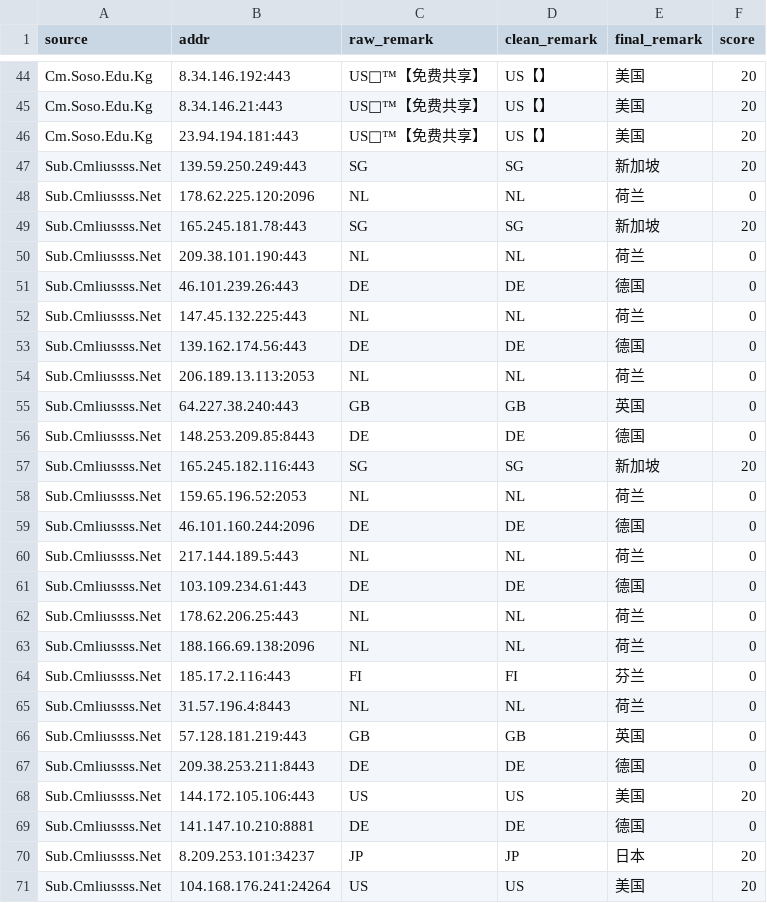
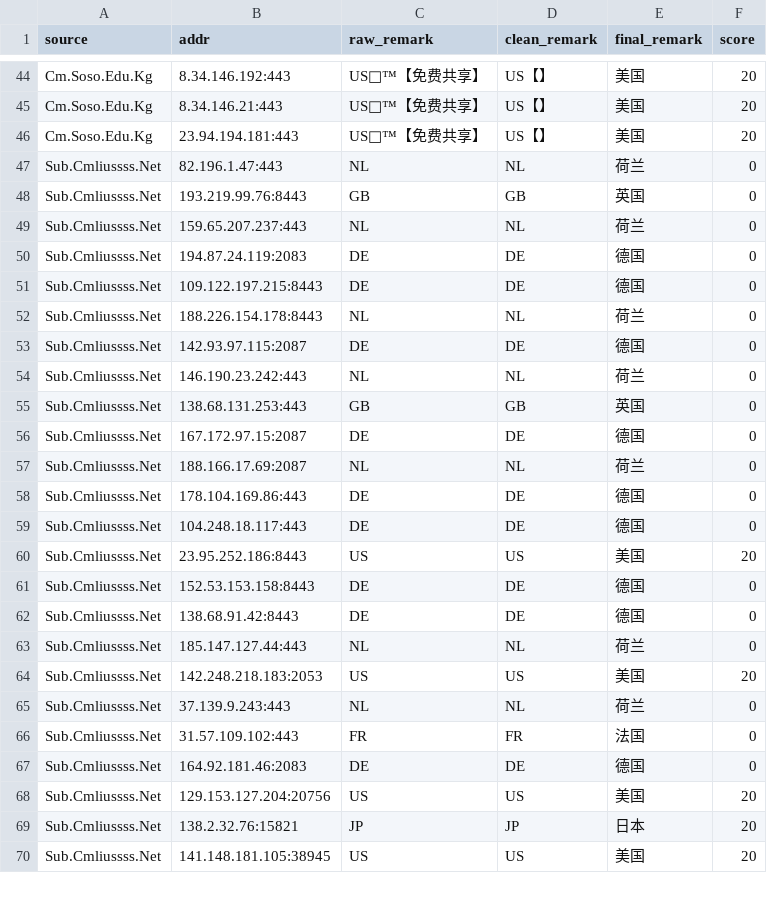
Before and after one commit to baiyuexin80-wq/actions-cfst, a CSV file: output/result.csv, drawn as a sheet; only a part is shown, gaps mark what is left out; removed rows and columns are numbered as before the commit, all else as after; the diff covers the shown part only; the diff names each change by its address in the sheet, - before the commit and + after, or states it on an @@ line.

```diff
--- a/output/result.csv
+++ b/output/result.csv
-row 47: Sub.Cmliussss.Net | 139.59.250.249:443 | SG | SG | 新加坡 | 20
-B47 (addr): 178.62.225.120:2096
+B47 (addr): 82.196.1.47:443
-row 49: Sub.Cmliussss.Net | 165.245.181.78:443 | SG | SG | 新加坡 | 20
+row 48: Sub.Cmliussss.Net | 193.219.99.76:8443 | GB | GB | 英国 | 0
-B49 (addr): 209.38.101.190:443
+B49 (addr): 159.65.207.237:443
-B50 (addr): 46.101.239.26:443
+B50 (addr): 194.87.24.119:2083
+row 51: Sub.Cmliussss.Net | 109.122.197.215:8443 | DE | DE | 德国 | 0
-B52 (addr): 147.45.132.225:443
+B52 (addr): 188.226.154.178:8443
-B53 (addr): 139.162.174.56:443
+B53 (addr): 142.93.97.115:2087
-B54 (addr): 206.189.13.113:2053
+B54 (addr): 146.190.23.242:443
-B55 (addr): 64.227.38.240:443
+B55 (addr): 138.68.131.253:443
-B56 (addr): 148.253.209.85:8443
+B56 (addr): 167.172.97.15:2087
-row 57: Sub.Cmliussss.Net | 165.245.182.116:443 | SG | SG | 新加坡 | 20
-B57 (addr): 159.65.196.52:2053
+B57 (addr): 188.166.17.69:2087
-B58 (addr): 46.101.160.244:2096
+B58 (addr): 178.104.169.86:443
-row 60: Sub.Cmliussss.Net | 217.144.189.5:443 | NL | NL | 荷兰 | 0
+row 59: Sub.Cmliussss.Net | 104.248.18.117:443 | DE | DE | 德国 | 0
+row 60: Sub.Cmliussss.Net | 23.95.252.186:8443 | US | US | 美国 | 20
+row 61: Sub.Cmliussss.Net | 152.53.153.158:8443 | DE | DE | 德国 | 0
-B62 (addr): 103.109.234.61:443
+B62 (addr): 138.68.91.42:8443
-B63 (addr): 178.62.206.25:443
+B63 (addr): 185.147.127.44:443
-row 63: Sub.Cmliussss.Net | 188.166.69.138:2096 | NL | NL | 荷兰 | 0
-row 64: Sub.Cmliussss.Net | 185.17.2.116:443 | FI | FI | 芬兰 | 0
+row 64: Sub.Cmliussss.Net | 142.248.218.183:2053 | US | US | 美国 | 20
-B65 (addr): 31.57.196.4:8443
+B65 (addr): 37.139.9.243:443
-row 66: Sub.Cmliussss.Net | 57.128.181.219:443 | GB | GB | 英国 | 0
+row 66: Sub.Cmliussss.Net | 31.57.109.102:443 | FR | FR | 法国 | 0
-B67 (addr): 209.38.253.211:8443
+B67 (addr): 164.92.181.46:2083
-B68 (addr): 144.172.105.106:443
+B68 (addr): 129.153.127.204:20756
-row 69: Sub.Cmliussss.Net | 141.147.10.210:8881 | DE | DE | 德国 | 0
-B69 (addr): 8.209.253.101:34237
+B69 (addr): 138.2.32.76:15821
-B70 (addr): 104.168.176.241:24264
+B70 (addr): 141.148.181.105:38945
```
Also changed, not shown: 4 added rows and 2 removed rows elsewhere in this file, 1 other file.
